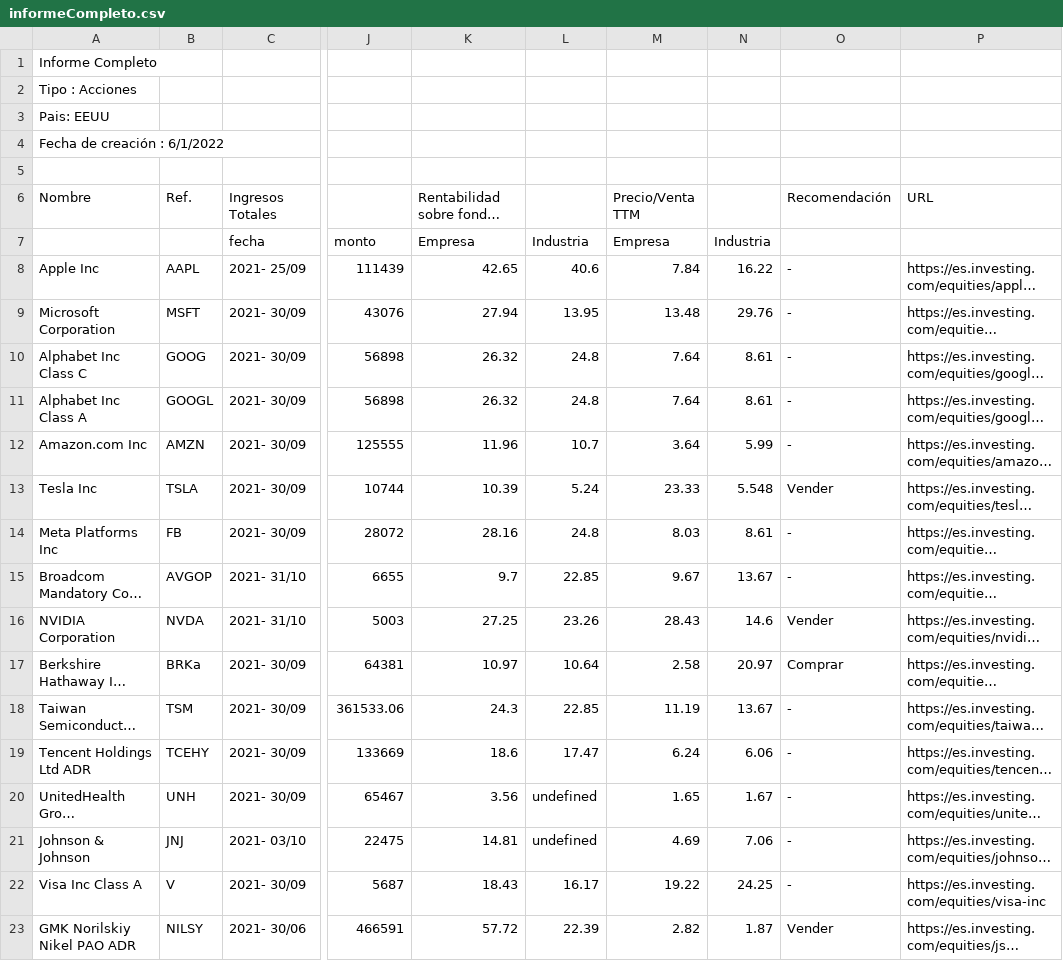
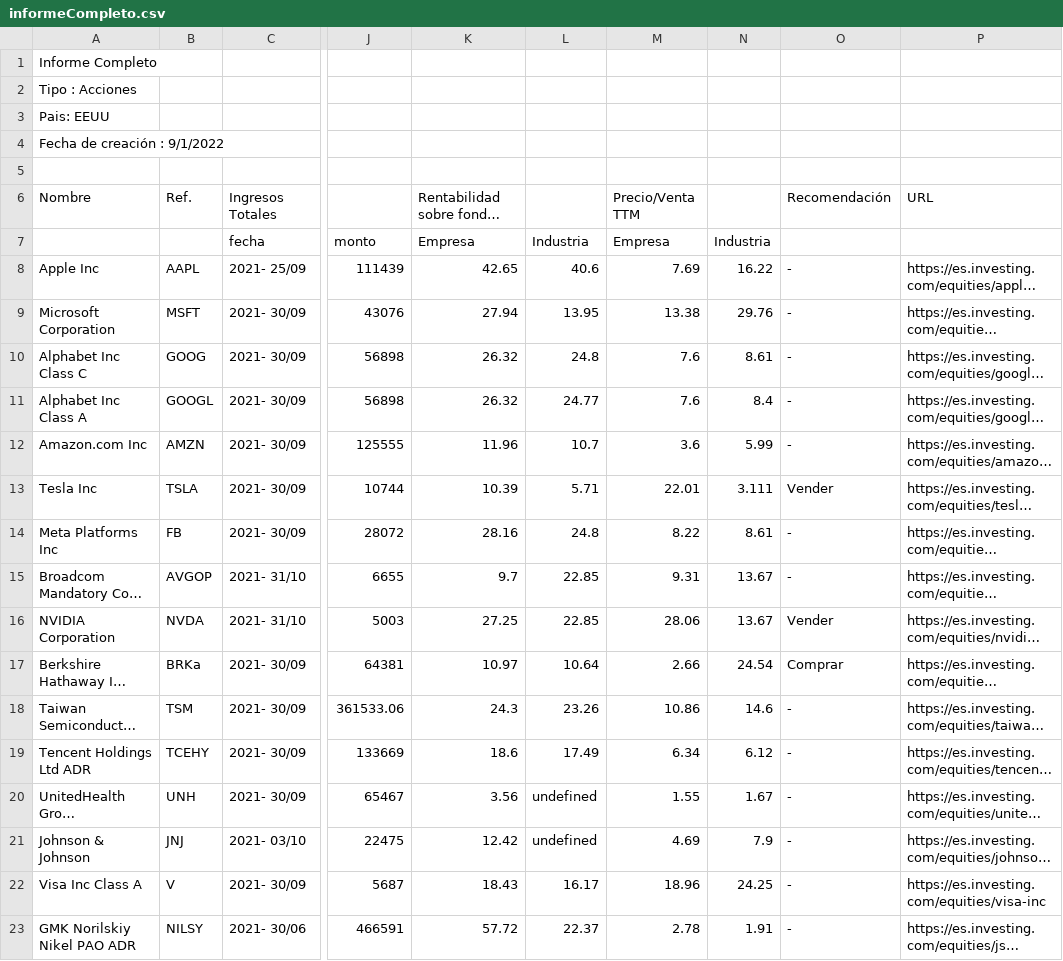
Before and after one commit to salosmc/ScrapingInvesting, a CSV file: app/informeCompleto.csv, drawn as a sheet; only a part is shown, gaps mark what is left out; long unchanged cells end in …; the diff covers the shown part only; the diff names each change by its address in the sheet, - before the commit and + after, or states it on an @@ line.

```diff
--- a/app/informeCompleto.csv
+++ b/app/informeCompleto.csv
-A4: Fecha de creación : 6/1/2022
+A4: Fecha de creación : 9/1/2022
-M8: 7.84
+M8: 7.69
-M9: 13.48
+M9: 13.38
-M10:M11: 7.64
+M10:M11: 7.6
-L11: 24.8
+L11: 24.77
-N11: 8.61
+N11: 8.4
-M12: 3.64
+M12: 3.6
-L13: 5.24
+L13: 5.71
-M13: 23.33
+M13: 22.01
-N13: 5.548
+N13: 3.111
-M14: 8.03
+M14: 8.22
-M15: 9.67
+M15: 9.31
-L16: 23.26
+L16: 22.85
-M16: 28.43
+M16: 28.06
-N16: 14.6
+N16: 13.67
-M17: 2.58
+M17: 2.66
-N17: 20.97
+N17: 24.54
-L18: 22.85
+L18: 23.26
-M18: 11.19
+M18: 10.86
-N18: 13.67
+N18: 14.6
-L19: 17.47
+L19: 17.49
-M19: 6.24
+M19: 6.34
-N19: 6.06
+N19: 6.12
-M20: 1.65
+M20: 1.55
-K21: 14.81
+K21: 12.42
-N21: 7.06
+N21: 7.9
-M22: 19.22
+M22: 18.96
-L23: 22.39
+L23: 22.37
-M23: 2.82
+M23: 2.78
-N23: 1.87
+N23: 1.91
-O23: Vender
+O23: -
```
Also changed, not shown: 28 edited cells elsewhere in this file, app/informeErrores1.csv, app/informeResumido.csv, 3 other files.
